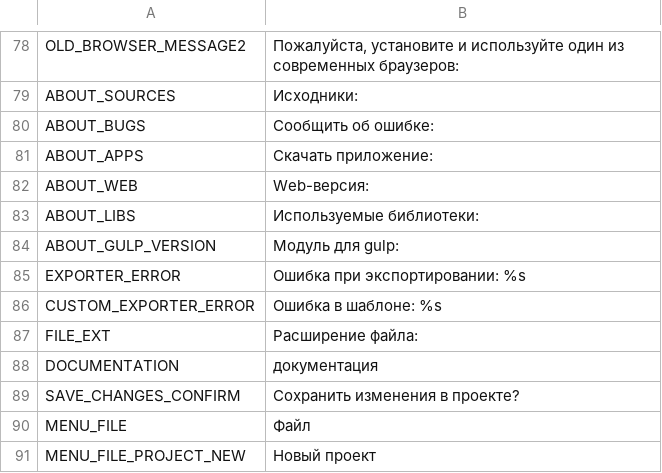
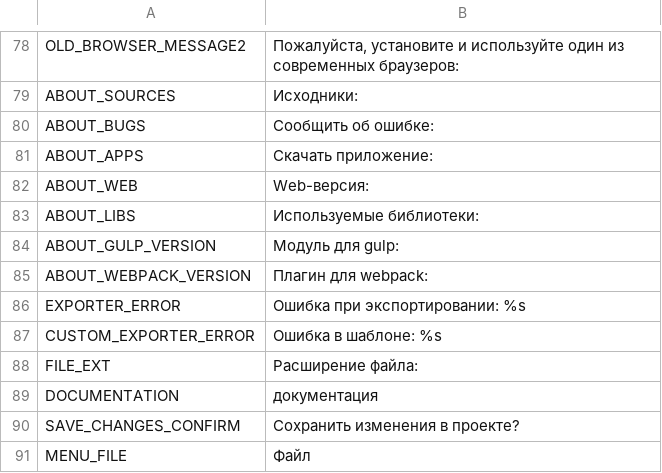
Before and after one commit to odrick/free-tex-packer, a CSV file: dist/web/static/localization/ru.csv, drawn as a sheet; only a part is shown, gaps mark what is left out; the shorter side is filled out with more unchanged rows.

Commit message:
Webpack plugin info

```diff
--- a/dist/web/static/localization/ru.csv
+++ b/dist/web/static/localization/ru.csv
@@ -84,2 +84,3 @@ ABOUT_LIBS;Используемые библиотеки:
 ABOUT_GULP_VERSION;Модуль для gulp:
+ABOUT_WEBPACK_VERSION;Плагин для webpack:
 EXPORTER_ERROR;Ошибка при экспортировании: %s
```
Also changed, not shown: dist/web/static/localization/en.csv, src/client/resources/static/localization/en.csv, 8 other files.
